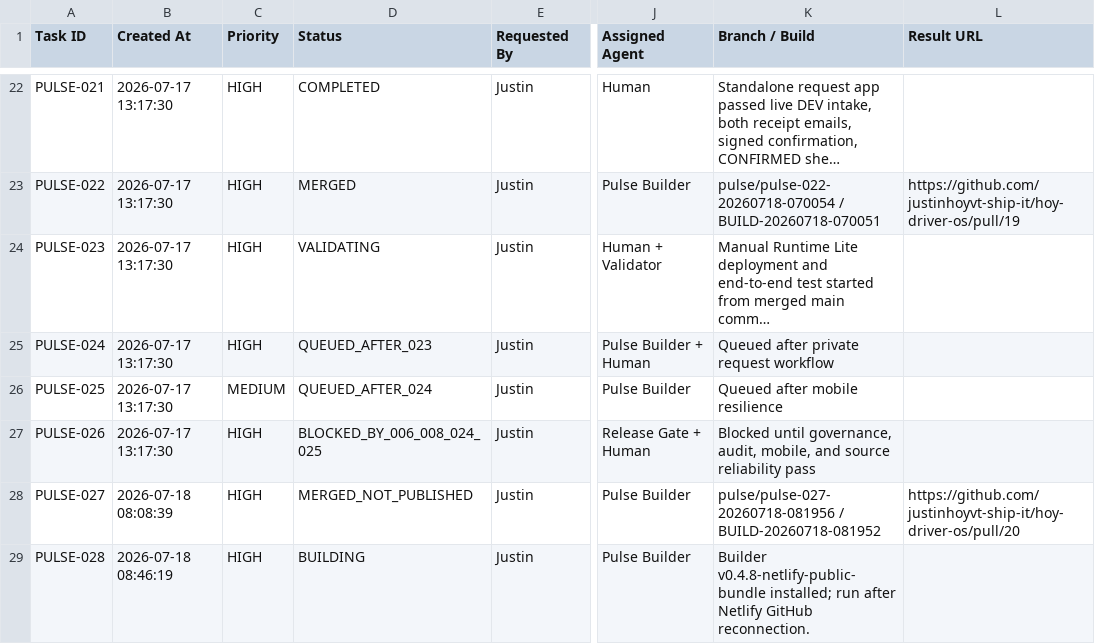
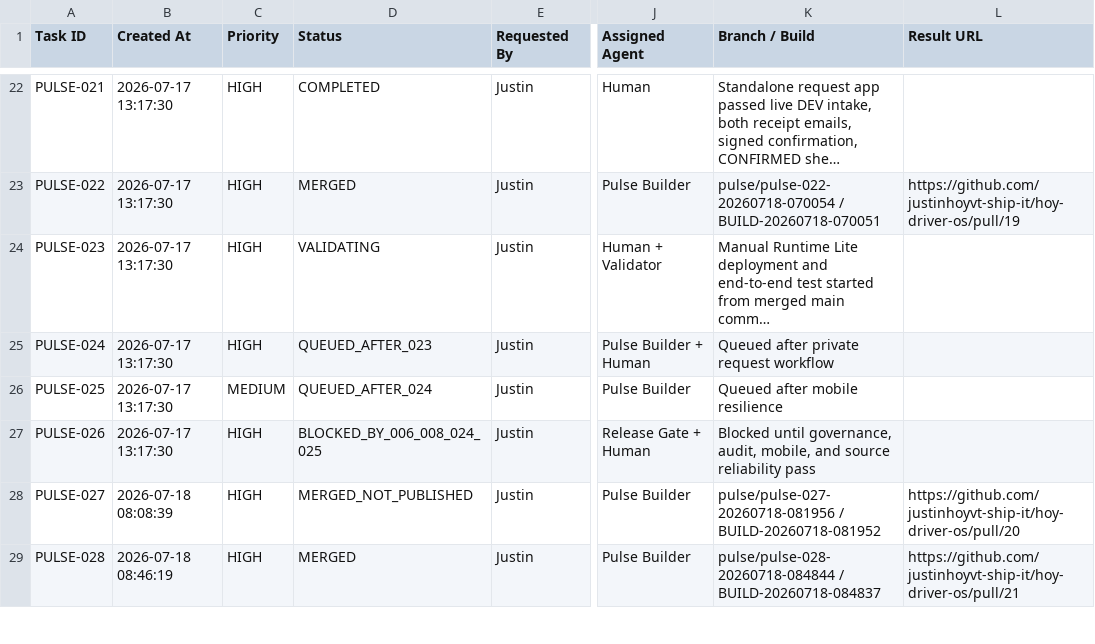
Before and after one commit to justinhoyvt-ship-it/hoy-driver-os, a CSV file: pulse-agent/state/tasks.csv, drawn as a sheet; only a part is shown, gaps mark what is left out; long unchanged cells end in …; the diff covers the shown part only; the diff names each change by its address in the sheet, - before the commit and + after, or states it on an @@ line.

Commit message:
Mirror Pulse agent task queue

```diff
--- a/pulse-agent/state/tasks.csv
+++ b/pulse-agent/state/tasks.csv
-D29 (Status): BUILDING
+D29 (Status): MERGED
-K29 (Branch / Build): Builder v0.4.8-netlify-public-bundle installed; run after Netlify GitHub reconnection.
+K29 (Branch / Build): pulse/pulse-028-20260718-084844 / BUILD-20260718-084837
-L29 (Result URL): (empty)
+L29 (Result URL): https://github.com/justinhoyvt-ship-it/hoy-driver-os/pull/21
```
Also changed, not shown: 1 added row elsewhere in this file.
